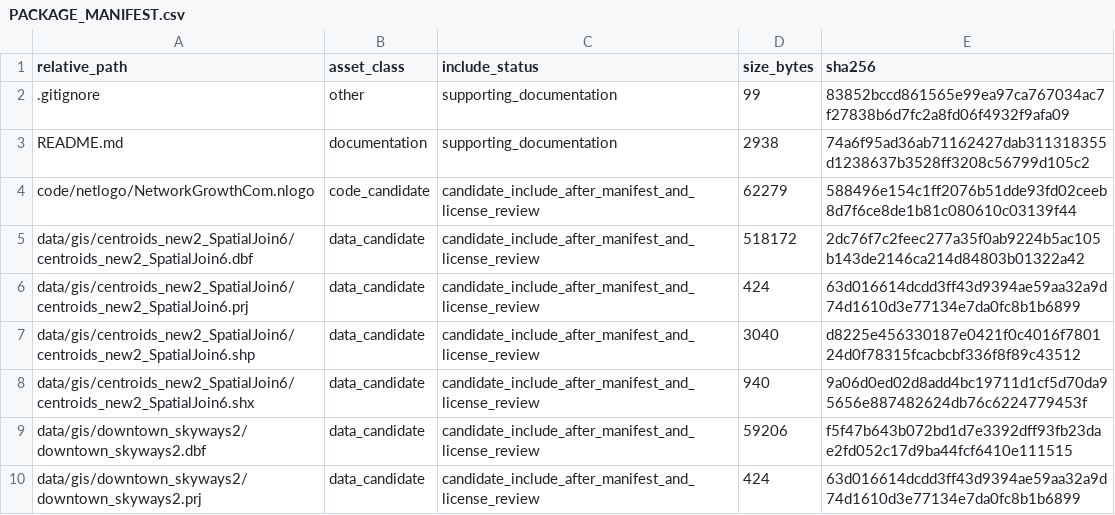
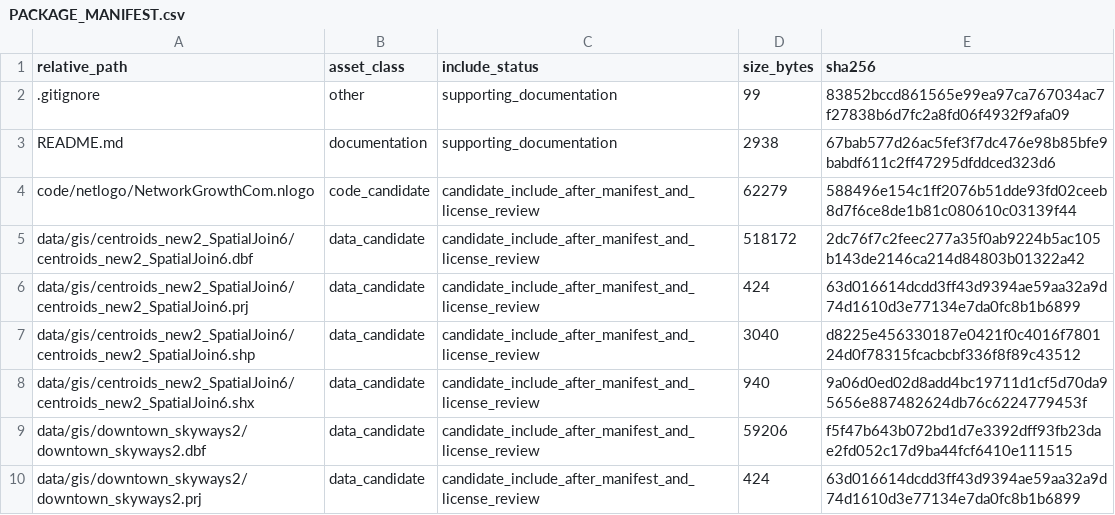
Before and after one commit to dlevinson/paper-2013-05-the-structure-and-evolution-of-a-skyway-network, a CSV file: PACKAGE_MANIFEST.csv, drawn as a sheet; only a part is shown.

Commit message:
Initial local package snapshot

```diff
--- a/PACKAGE_MANIFEST.csv
+++ b/PACKAGE_MANIFEST.csv
@@ -2,3 +2,3 @@ relative_path,asset_class,include_status,size_bytes,sha256
 .gitignore,other,supporting_documentation,99,83852bccd861565e99ea97ca767034ac7f27838b6d7fc2a8fd06f4932f9afa09
-README.md,documentation,supporting_documentation,2938,74a6f95ad36ab71162427dab311318355d1238637b3528ff3208c56799d105c2
+README.md,documentation,supporting_documentation,2938,67bab577d26ac5fef3f7dc476e98b85bfe9babdf611c2ff47295dfddced323d6
 code/netlogo/NetworkGrowthCom.nlogo,code_candidate,candidate_include_after_manifest_and_license_review,62279,588496e154c1ff2076b51dde93fd02ceeb8d7f6ce8de1b81c080610c03139f44
```
Also changed, not shown: 3 other files.
